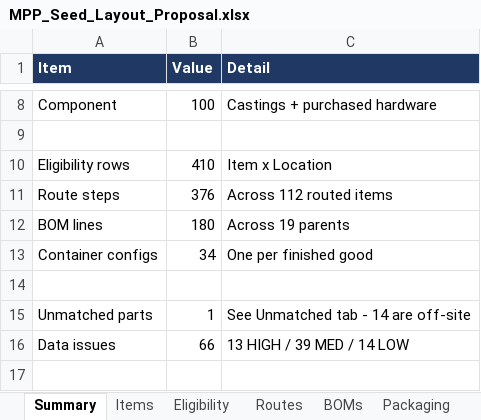
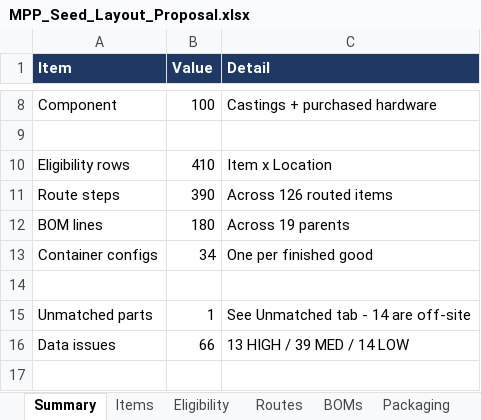
Before and after one commit to BR-Customers/MPP, an Excel workbook: reference/MPP_Seed_Layout_Proposal.xlsx, sheet Summary, drawn as a sheet; only a part is shown, gaps mark what is left out; values as stored, in another font and other column widths than the file's, no borders; the diff names each change by its address in the sheet, - before the commit and + after, or states it on an @@ line.

Commit message:
feat(location): printers on inspection terminals; off-site parts get an AssemblyOut route
PRINTERS ON INSPECT TERMINALS. printsFor gained INSPECT. The original rule (OUT
terminals only) predates the pass-through parts screen, which receives a vendor
box as a LOT and PRINTS AN LTT at the inspection terminal -- so an INSPECT
terminal with no Printer child made Terminal_GetPrinter resolve nothing and the
print fail silently. That gives 66B - Ins a printer in the Site loop.
INSP-SORT-T1 is created in the exception block, outside that loop, so its printer
is emitted explicitly there; it had been restored by hand in Dev earlier but was
still absent from the seed, meaning any fresh build was missing it.

No terminal serving the pass-through, assembly-out or machining-out screens is
now without a printer -- asserted, not assumed.

OFF-SITE PARTS NOW ROUTE. Each of the 14 gets a single AssemblyOut step, exactly
like every other finished good: the pass-through terminal IS an assembly line,
just a single-part one. Before this they had a line, terminal, printer, scanner
and eligibility but no route, so nothing could ever queue at those stations.
All 14 verified as a lone ConsumeMint step, and no item has more than one
published live route.

PRINTER RENUMBERING, handled. Adding a printer mid-loop shifts the cosmetic
P - NNN display names of everything after it -- 16 of them. Printer CODES are the
identity and are unchanged (44 -> 46, exactly the two new ones, none removed), but
the seed is idempotent by Code so it would never correct a Name on a row Dev
already had, leaving Dev permanently disagreeing with a fresh build. Names were
re-synced from the regenerated seed so the two match.

Dev still matches the seed exactly (the only unmatched entry is the Printer
LocationTypeDefinition code, which is not a Location).

```diff
--- a/reference/MPP_Seed_Layout_Proposal.xlsx (sheet Summary)
+++ b/reference/MPP_Seed_Layout_Proposal.xlsx (sheet Summary)
-B11 (Value): 376
+B11 (Value): 390
-C11 (Detail): Across 112 routed items
+C11 (Detail): Across 126 routed items
```
Also changed, not shown: sheet Routes, 5 other files.
